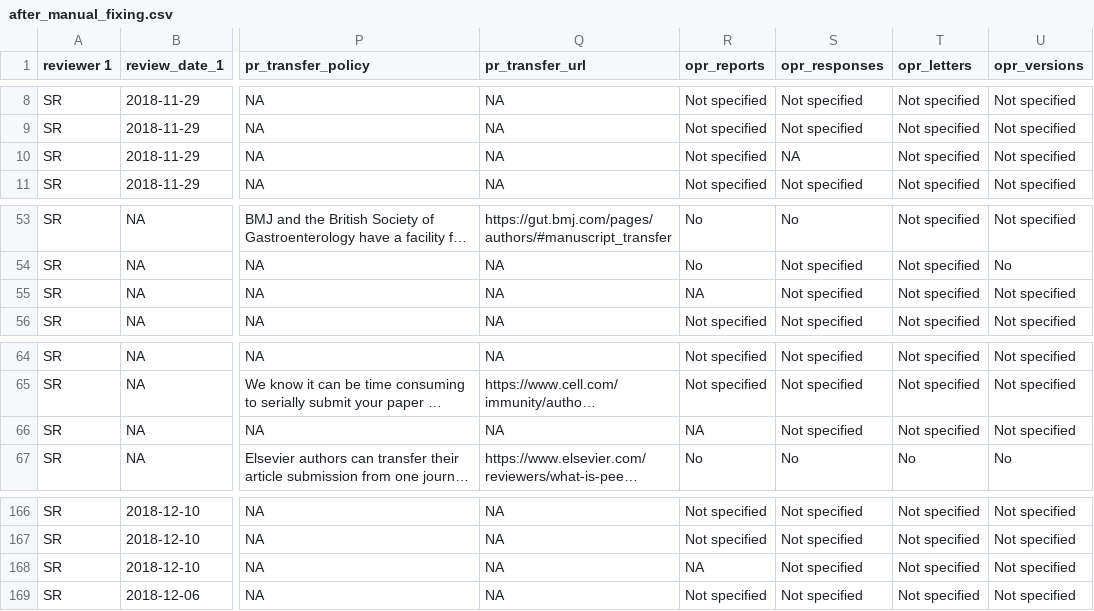
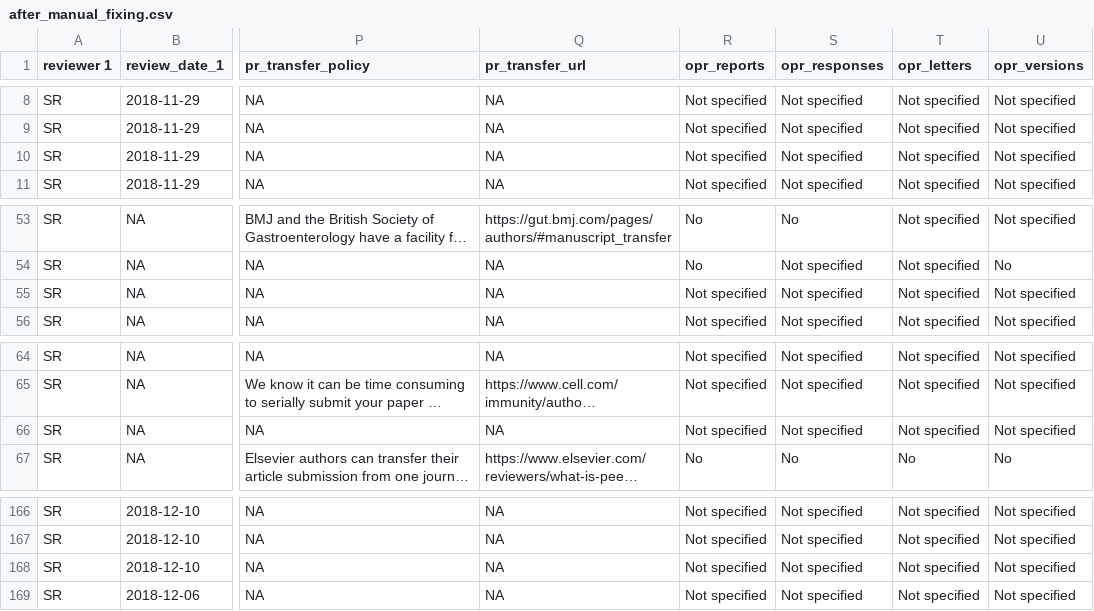
Before and after one commit to transpose-publishing/landscapeStudy, a CSV file: data-transformed/after_manual_fixing.csv, drawn as a sheet; only a part is shown, gaps mark what is left out; long unchanged cells end in …; the diff names each change by its address in the sheet, - before the commit and + after, or states it on an @@ line.

Commit message:
continue fixing data

```diff
--- a/data-transformed/after_manual_fixing.csv
+++ b/data-transformed/after_manual_fixing.csv
-S10 (opr_responses): NA
+S10 (opr_responses): Not specified
-R55 (opr_reports): NA
+R55 (opr_reports): Not specified
-R66 (opr_reports): NA
+R66 (opr_reports): Not specified
-R168 (opr_reports): NA
+R168 (opr_reports): Not specified
```
